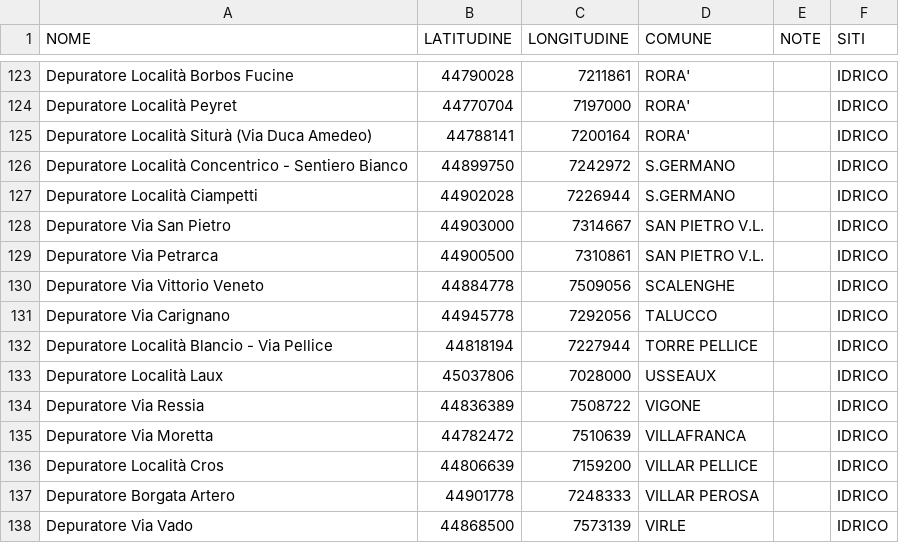
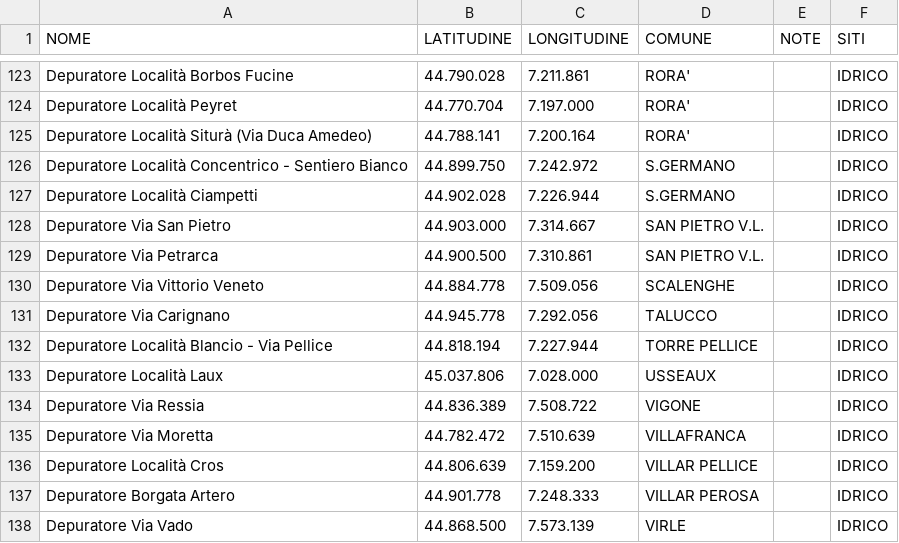
Before and after one commit to AreeVerdi2026/Aree-Verdi, a CSV file: siti.csv, drawn as a sheet; only a part is shown, gaps mark what is left out; the diff covers the shown part only; the diff names each change by its address in the sheet, - before the commit and + after, or states it on an @@ line.

```diff
--- a/siti.csv
+++ b/siti.csv
-B123 (LATITUDINE): 44790028
+B123 (LATITUDINE): 44.790.028
-C123 (LONGITUDINE): 7211861
+C123 (LONGITUDINE): 7.211.861
-B124 (LATITUDINE): 44770704
+B124 (LATITUDINE): 44.770.704
-C124 (LONGITUDINE): 7197000
+C124 (LONGITUDINE): 7.197.000
-B125 (LATITUDINE): 44788141
+B125 (LATITUDINE): 44.788.141
-C125 (LONGITUDINE): 7200164
+C125 (LONGITUDINE): 7.200.164
-B126 (LATITUDINE): 44899750
+B126 (LATITUDINE): 44.899.750
-C126 (LONGITUDINE): 7242972
+C126 (LONGITUDINE): 7.242.972
-B127 (LATITUDINE): 44902028
+B127 (LATITUDINE): 44.902.028
-C127 (LONGITUDINE): 7226944
+C127 (LONGITUDINE): 7.226.944
-B128 (LATITUDINE): 44903000
+B128 (LATITUDINE): 44.903.000
-C128 (LONGITUDINE): 7314667
+C128 (LONGITUDINE): 7.314.667
-B129 (LATITUDINE): 44900500
+B129 (LATITUDINE): 44.900.500
-C129 (LONGITUDINE): 7310861
+C129 (LONGITUDINE): 7.310.861
-B130 (LATITUDINE): 44884778
+B130 (LATITUDINE): 44.884.778
-C130 (LONGITUDINE): 7509056
+C130 (LONGITUDINE): 7.509.056
-B131 (LATITUDINE): 44945778
+B131 (LATITUDINE): 44.945.778
-C131 (LONGITUDINE): 7292056
+C131 (LONGITUDINE): 7.292.056
-B132 (LATITUDINE): 44818194
+B132 (LATITUDINE): 44.818.194
-C132 (LONGITUDINE): 7227944
+C132 (LONGITUDINE): 7.227.944
-B133 (LATITUDINE): 45037806
+B133 (LATITUDINE): 45.037.806
-C133 (LONGITUDINE): 7028000
+C133 (LONGITUDINE): 7.028.000
-B134 (LATITUDINE): 44836389
+B134 (LATITUDINE): 44.836.389
-C134 (LONGITUDINE): 7508722
+C134 (LONGITUDINE): 7.508.722
-B135 (LATITUDINE): 44782472
+B135 (LATITUDINE): 44.782.472
-C135 (LONGITUDINE): 7510639
+C135 (LONGITUDINE): 7.510.639
-B136 (LATITUDINE): 44806639
+B136 (LATITUDINE): 44.806.639
-C136 (LONGITUDINE): 7159200
+C136 (LONGITUDINE): 7.159.200
-B137 (LATITUDINE): 44901778
+B137 (LATITUDINE): 44.901.778
-C137 (LONGITUDINE): 7248333
+C137 (LONGITUDINE): 7.248.333
-B138 (LATITUDINE): 44868500
+B138 (LATITUDINE): 44.868.500
-C138 (LONGITUDINE): 7573139
+C138 (LONGITUDINE): 7.573.139
```
Also changed, not shown: 62 edited cells elsewhere in this file.
